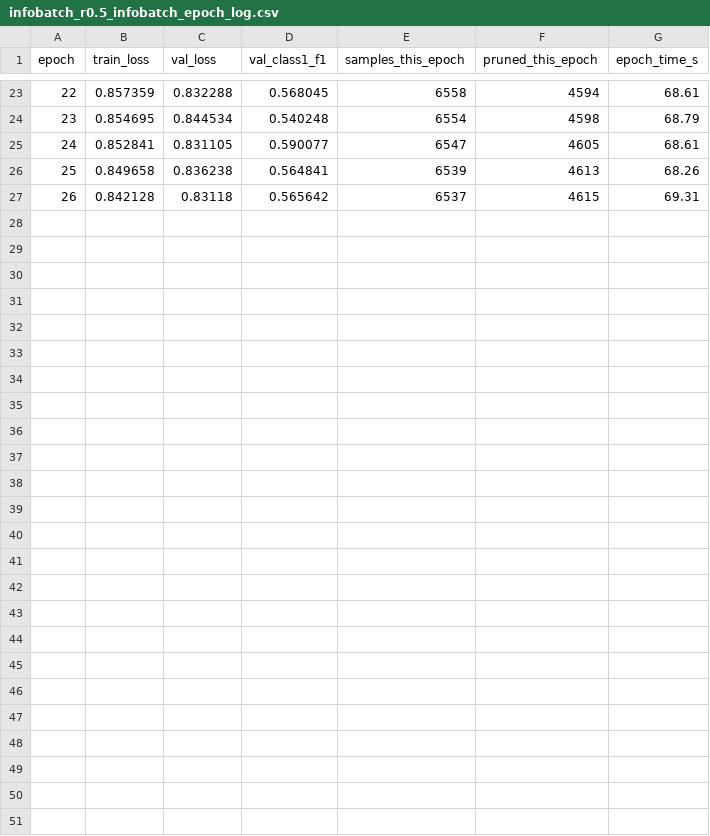
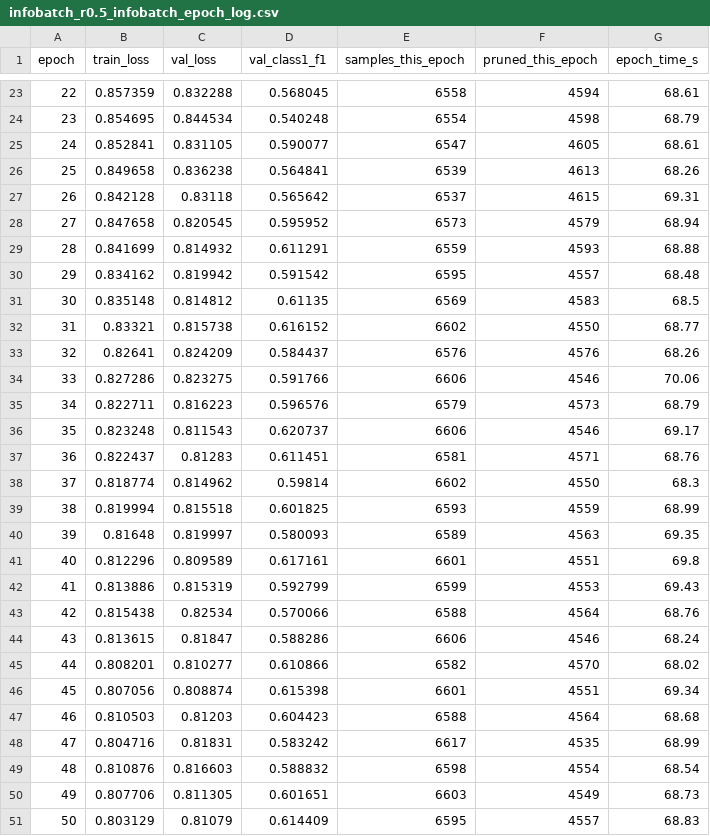
Before and after one commit to janampatel/CS-Infobatch, a CSV file: results/infobatch_r0.5_infobatch/infobatch_r0.5_infobatch_epoch_log.csv, drawn as a sheet; only a part is shown, gaps mark what is left out; the diff names each change by its address in the sheet, - before the commit and + after, or states it on an @@ line.

Commit message:
Prune Ratio=0.5 run success

```diff
--- a/results/infobatch_r0.5_infobatch/infobatch_r0.5_infobatch_epoch_log.csv
+++ b/results/infobatch_r0.5_infobatch/infobatch_r0.5_infobatch_epoch_log.csv
+row 28: 27 | 0.847658 | 0.820545 | 0.595952 | 6573 | 4579 | 68.94
+row 29: 28 | 0.841699 | 0.814932 | 0.611291 | 6559 | 4593 | 68.88
+row 30: 29 | 0.834162 | 0.819942 | 0.591542 | 6595 | 4557 | 68.48
+row 31: 30 | 0.835148 | 0.814812 | 0.61135 | 6569 | 4583 | 68.5
+row 32: 31 | 0.83321 | 0.815738 | 0.616152 | 6602 | 4550 | 68.77
+row 33: 32 | 0.82641 | 0.824209 | 0.584437 | 6576 | 4576 | 68.26
+row 34: 33 | 0.827286 | 0.823275 | 0.591766 | 6606 | 4546 | 70.06
+row 35: 34 | 0.822711 | 0.816223 | 0.596576 | 6579 | 4573 | 68.79
+row 36: 35 | 0.823248 | 0.811543 | 0.620737 | 6606 | 4546 | 69.17
+row 37: 36 | 0.822437 | 0.81283 | 0.611451 | 6581 | 4571 | 68.76
+row 38: 37 | 0.818774 | 0.814962 | 0.59814 | 6602 | 4550 | 68.3
+row 39: 38 | 0.819994 | 0.815518 | 0.601825 | 6593 | 4559 | 68.99
+row 40: 39 | 0.81648 | 0.819997 | 0.580093 | 6589 | 4563 | 69.35
+row 41: 40 | 0.812296 | 0.809589 | 0.617161 | 6601 | 4551 | 69.8
+row 42: 41 | 0.813886 | 0.815319 | 0.592799 | 6599 | 4553 | 69.43
+row 43: 42 | 0.815438 | 0.82534 | 0.570066 | 6588 | 4564 | 68.76
+row 44: 43 | 0.813615 | 0.81847 | 0.588286 | 6606 | 4546 | 68.24
+row 45: 44 | 0.808201 | 0.810277 | 0.610866 | 6582 | 4570 | 68.02
+row 46: 45 | 0.807056 | 0.808874 | 0.615398 | 6601 | 4551 | 69.34
+row 47: 46 | 0.810503 | 0.81203 | 0.604423 | 6588 | 4564 | 68.68
+row 48: 47 | 0.804716 | 0.81831 | 0.583242 | 6617 | 4535 | 68.99
+row 49: 48 | 0.810876 | 0.816603 | 0.588832 | 6598 | 4554 | 68.54
+row 50: 49 | 0.807706 | 0.811305 | 0.601651 | 6603 | 4549 | 68.73
+row 51: 50 | 0.803129 | 0.81079 | 0.614409 | 6595 | 4557 | 68.83
```
Also changed, not shown: 1 other file.
